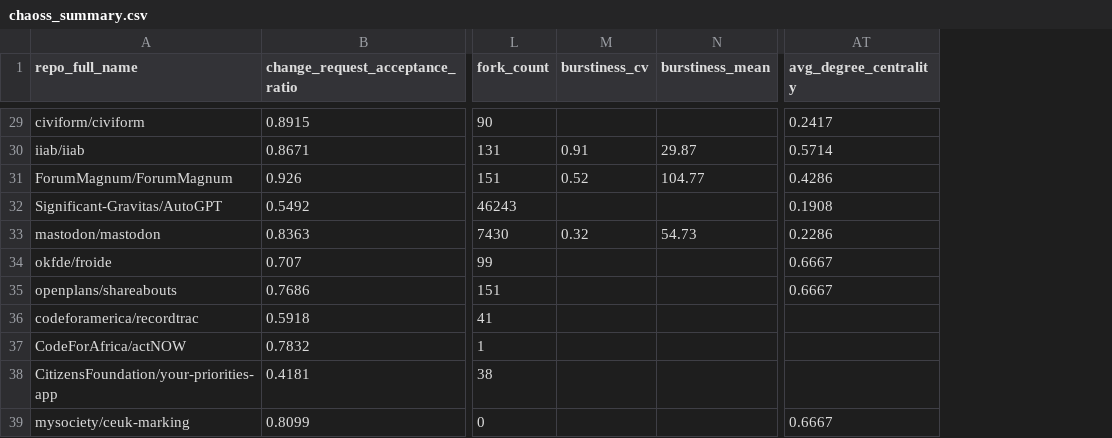
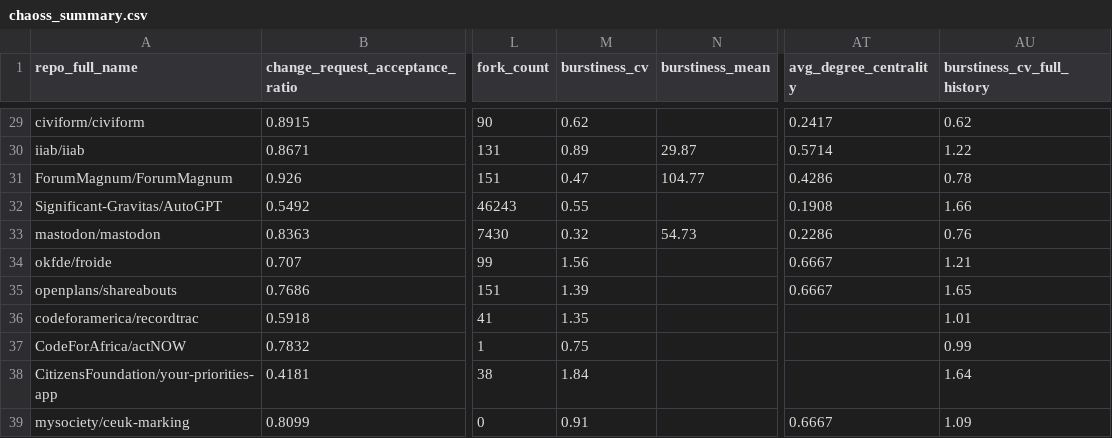
Before and after one commit to Japskua/civic-tech-git-crawler, a CSV file: example_results/may_2026_refresh/chaoss_summary.csv, drawn as a sheet; only a part is shown, gaps mark what is left out; the diff covers the shown part only; the diff names each change by its address in the sheet, - before the commit and + after, or states it on an @@ line.

```diff
--- a/example_results/may_2026_refresh/chaoss_summary.csv
+++ b/example_results/may_2026_refresh/chaoss_summary.csv
+column AU (burstiness_cv_full_history), rows 29-39: 0.62 | 1.22 | 0.78 | 1.66 | 0.76 | 1.21 | 1.65 | 1.01 | 0.99 | 1.64 | 1.09
-M29 (burstiness_cv): (empty)
+M29 (burstiness_cv): 0.62
-M30 (burstiness_cv): 0.91
+M30 (burstiness_cv): 0.89
-M31 (burstiness_cv): 0.52
+M31 (burstiness_cv): 0.47
-M32 (burstiness_cv): (empty)
+M32 (burstiness_cv): 0.55
-M34 (burstiness_cv): (empty)
+M34 (burstiness_cv): 1.56
-M35 (burstiness_cv): (empty)
+M35 (burstiness_cv): 1.39
-M36 (burstiness_cv): (empty)
+M36 (burstiness_cv): 1.35
-M37 (burstiness_cv): (empty)
+M37 (burstiness_cv): 0.75
-M38 (burstiness_cv): (empty)
+M38 (burstiness_cv): 1.84
-M39 (burstiness_cv): (empty)
+M39 (burstiness_cv): 0.91
```
Also changed, not shown: 27 edited cells elsewhere in this file, example_results/may_2026_refresh/statistical_analysis/correlation_pairs_fdr.csv, example_results/may_2026_refresh/statistical_analysis/descriptive_statistics.csv, 45 other files.
